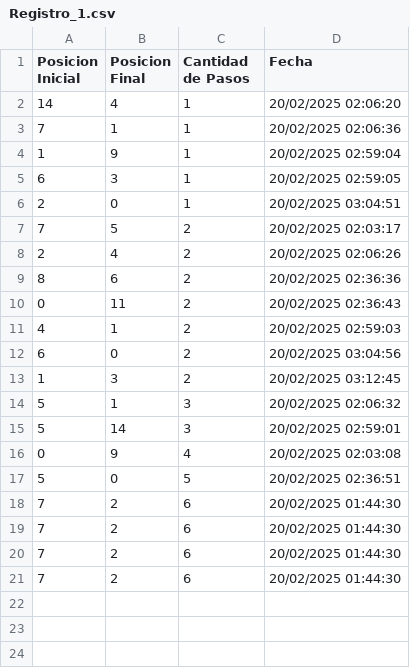
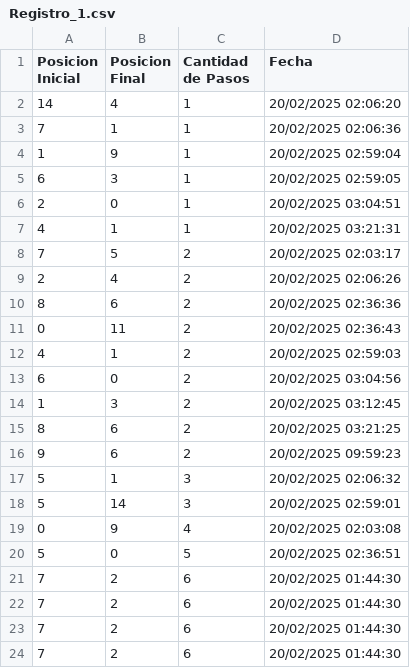
Before and after one commit to Miguel04AFR/ED-final, a CSV file: recursos/Registro_1.csv, drawn as a sheet; the diff names each change by its address in the sheet, - before the commit and + after, or states it on an @@ line.

```diff
--- a/recursos/Registro_1.csv
+++ b/recursos/Registro_1.csv
+row 7: 4 | 1 | 1 | 20/02/2025 03:21:31
+row 15: 8 | 6 | 2 | 20/02/2025 03:21:25
+row 16: 9 | 6 | 2 | 20/02/2025 09:59:23
```
Also changed, not shown: recursos/Registro_2.csv, 1 other file.
